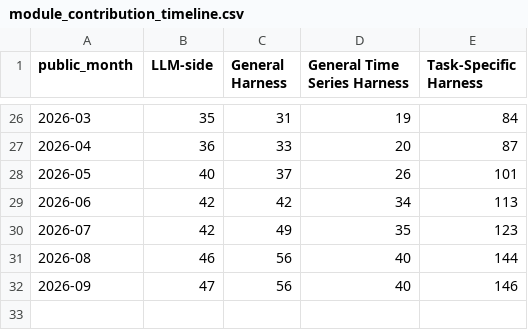
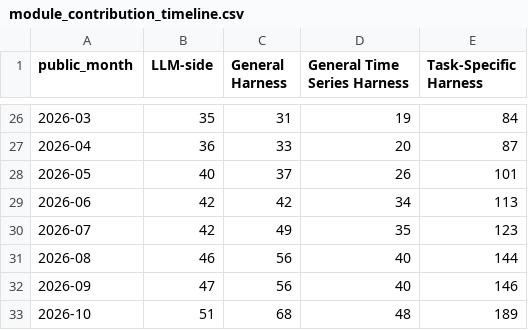
Before and after one commit to Minions-Land/Time-Series-Agents-Survey, a CSV file: artifacts/module_contribution_timeline.csv, drawn as a sheet; only a part is shown, gaps mark what is left out; the diff names each change by its address in the sheet, - before the commit and + after, or states it on an @@ line.

```diff
--- a/artifacts/module_contribution_timeline.csv
+++ b/artifacts/module_contribution_timeline.csv
+row 33: 2026-10 | 51 | 68 | 48 | 189
```
Also changed, not shown: 4 other files.
